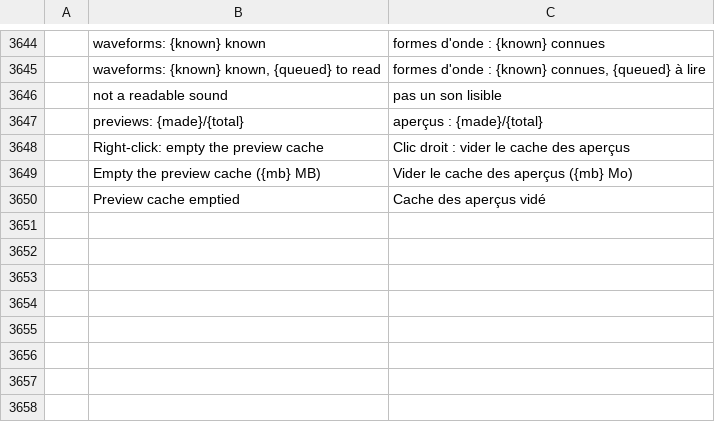
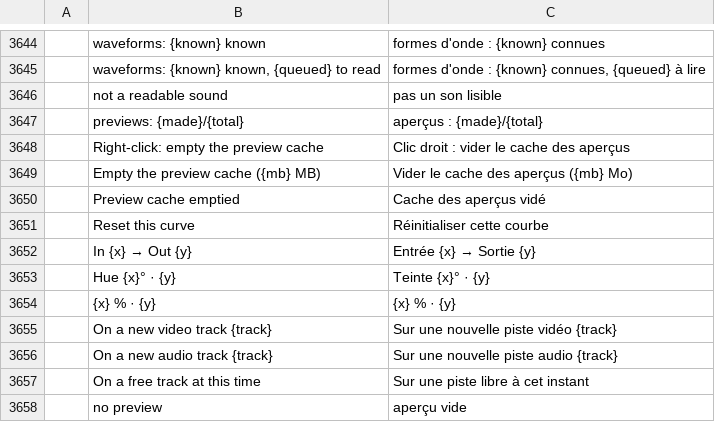
Before and after one commit to Madsonk/filmcraft, a TSV file: crates/ui-egui/src/i18n/fr.tsv, drawn as a sheet; only a part is shown, gaps mark what is left out; the diff names each change by its address in the sheet, - before the commit and + after, or states it on an @@ line.

```diff
--- a/crates/ui-egui/src/i18n/fr.tsv
+++ b/crates/ui-egui/src/i18n/fr.tsv
+row 3651:  | Reset this curve | Réinitialiser cette courbe
+row 3652:  | In {x} → Out {y} | Entrée {x} → Sortie {y}
+row 3653:  | Hue {x}° · {y} | Teinte {x}° · {y}
+row 3654:  | {x} % · {y} | {x} % · {y}
+row 3655:  | On a new video track {track} | Sur une nouvelle piste vidéo {track}
+row 3656:  | On a new audio track {track} | Sur une nouvelle piste audio {track}
+row 3657:  | On a free track at this time | Sur une piste libre à cet instant
+row 3658:  | no preview | aperçu vide
```
Also changed, not shown: crates/ui-egui/src/i18n/es.tsv, 15 other files.
